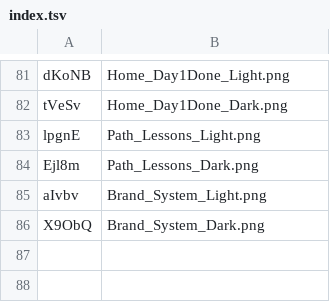
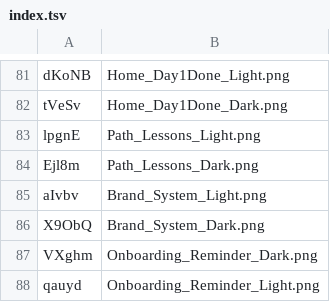
Before and after one commit to dangquan1402/shepherd-bible, a TSV file: design/exports/index.tsv, drawn as a sheet; only a part is shown, gaps mark what is left out; the diff names each change by its address in the sheet, - before the commit and + after, or states it on an @@ line.

```diff
--- a/design/exports/index.tsv
+++ b/design/exports/index.tsv
+row 87: VXghm | Onboarding_Reminder_Dark.png
+row 88: qauyd | Onboarding_Reminder_Light.png
```
Also changed, not shown: 20 other files.
